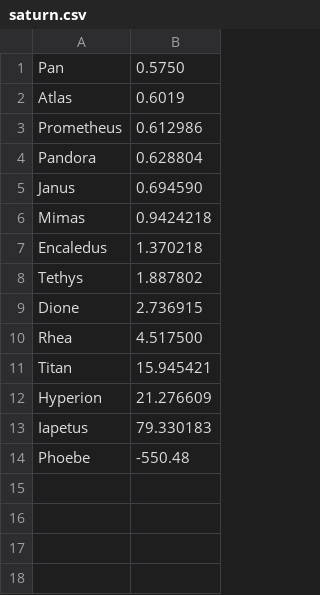
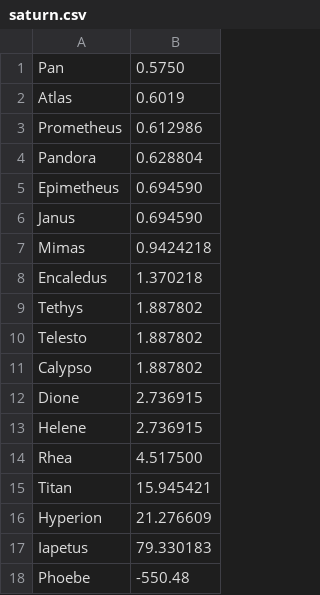
Before and after one commit to weka511/astro, a CSV file: data/saturn.csv, drawn as a sheet; the diff names each change by its address in the sheet, - before the commit and + after, or states it on an @@ line.

Commit message:
#38 Reinxstated missing satellites

```diff
--- a/data/saturn.csv
+++ b/data/saturn.csv
+row 5: Epimetheus | 0.694590
+row 10: Telesto | 1.887802
+row 11: Calypso | 1.887802
+row 13: Helene | 2.736915
```
